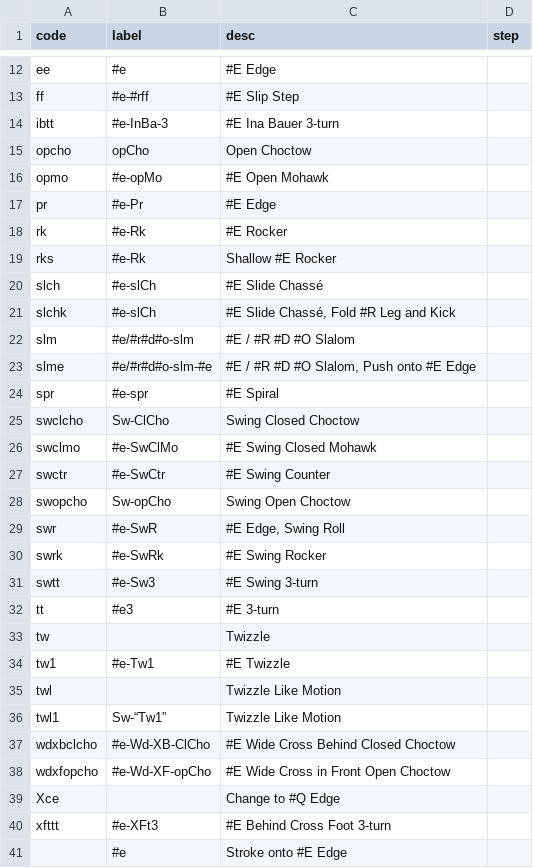
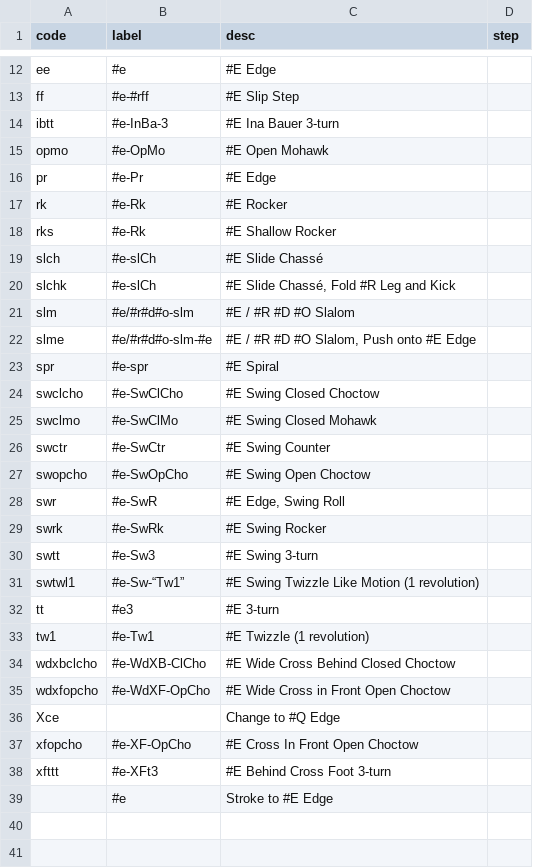
Before and after one commit to span314/tracings, a CSV file: codes/0_steps.csv, drawn as a sheet; only a part is shown, gaps mark what is left out.

Commit message:
Collapsing compound steps

```diff
--- a/codes/0_steps.csv
+++ b/codes/0_steps.csv
@@ -14,7 +14,6 @@ ff,#e-#rff,#E Slip Step,
 ibtt,#e-InBa-3,#E Ina Bauer 3-turn,
-opcho,opCho,Open Choctow,
-opmo,#e-opMo,#E Open Mohawk,
+opmo,#e-OpMo,#E Open Mohawk,
 pr,#e-Pr,#E Edge,
 rk,#e-Rk,#E Rocker,
-rks,#e-Rk,Shallow #E Rocker,
+rks,#e-Rk,#E Shallow Rocker,
 slch,#e-slCh,#E Slide Chassé,
@@ -24,6 +23,6 @@ slme,#e/#r#d#o-slm-#e,"#E / #R #D #O Slalom, Push onto #E Edge",
 spr,#e-spr,#E Spiral,
-swclcho,Sw-ClCho,Swing Closed Choctow,
+swclcho,#e-SwClCho,#E Swing Closed Choctow,
 swclmo,#e-SwClMo,#E Swing Closed Mohawk,
 swctr,#e-SwCtr,#E Swing Counter,
-swopcho,Sw-opCho,Swing Open Choctow,
+swopcho,#e-SwOpCho,#E Swing Open Choctow,
 swr,#e-SwR,"#E Edge, Swing Roll",
@@ -31,11 +30,10 @@ swrk,#e-SwRk,#E Swing Rocker,
 swtt,#e-Sw3,#E Swing 3-turn,
+swtwl1,#e-Sw-“Tw1”,#E Swing Twizzle Like Motion (1 revolution),
 tt,#e3,#E 3-turn,
-tw,,Twizzle,
-tw1,#e-Tw1,#E Twizzle,
-twl,,Twizzle Like Motion,
-twl1,Sw-“Tw1”,Twizzle Like Motion,
-wdxbclcho,#e-Wd-XB-ClCho,#E Wide Cross Behind Closed Choctow,
-wdxfopcho,#e-Wd-XF-opCho,#E Wide Cross in Front Open Choctow,
+tw1,#e-Tw1,#E Twizzle (1 revolution),
+wdxbclcho,#e-WdXB-ClCho,#E Wide Cross Behind Closed Choctow,
+wdxfopcho,#e-WdXF-OpCho,#E Wide Cross in Front Open Choctow,
 Xce,,Change to #Q Edge,
+xfopcho,#e-XF-OpCho,#E Cross In Front Open Choctow,
 xfttt,#e-XFt3,#E Behind Cross Foot 3-turn,
-,#e,Stroke onto #E Edge,
+,#e,Stroke to #E Edge,
```
Also changed, not shown: codes/0_transitions.csv, patternData/argentine_tango.csv, 10 other files.
